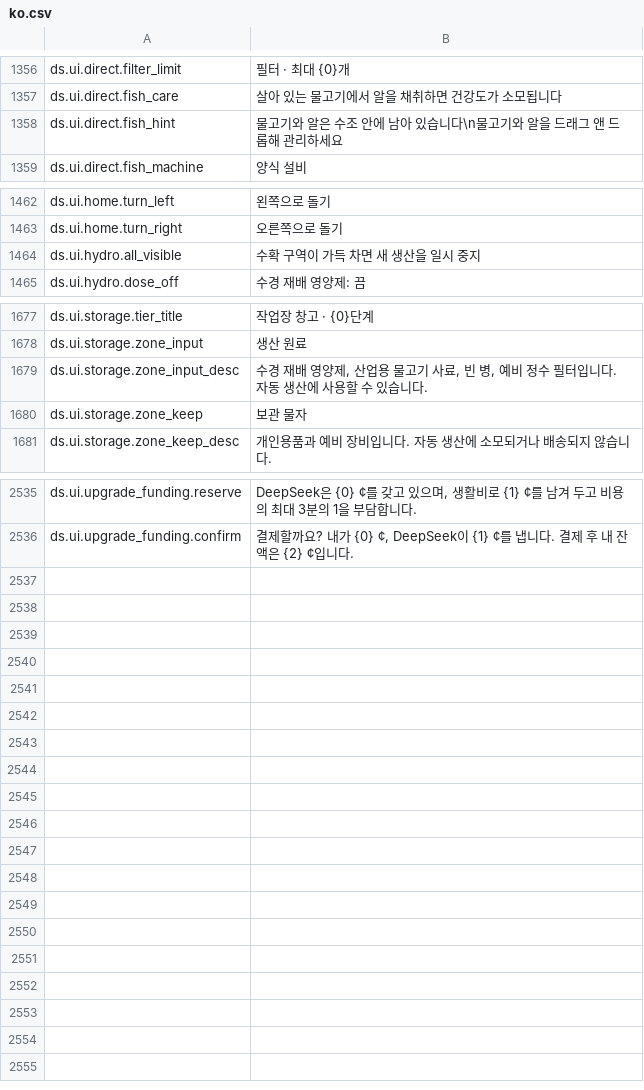
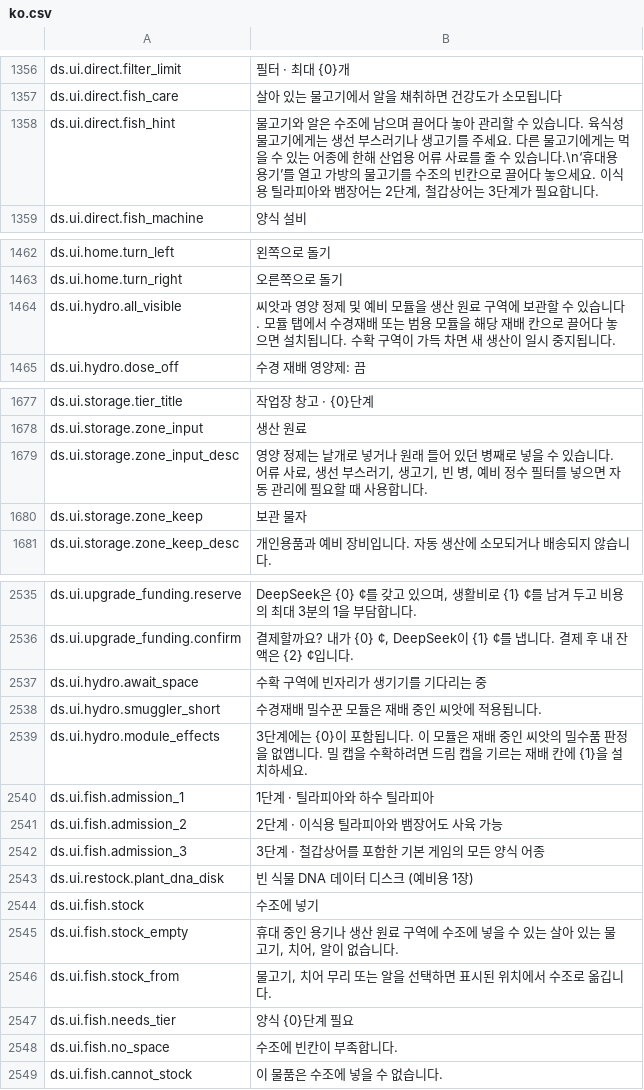
Before and after one commit to project-parr0t/probably-translated, a CSV file: workshop-overlays/3832941698/Localization/ko.csv, drawn as a sheet; only a part is shown, gaps mark what is left out; the diff covers the shown part only; the diff names each change by its address in the sheet, - before the commit and + after, or states it on an @@ line.

Commit message:
Release 1.0.42 Update supported mod translations
- Refresh seven installed mod source identities and the Korean CSV, managed, and indexed XML translations.
- Update Smart Inventory Arrange bindings and document the half-screen item-description criterion.

```diff
--- a/workshop-overlays/3832941698/Localization/ko.csv
+++ b/workshop-overlays/3832941698/Localization/ko.csv
-B1358: …은 수조 안에 남아 있습니다\n물고기와 알을 드래그 앤 드롭해 관리하세요
+B1358: …은 수조에 남으며 끌어다 놓아 관리할 수 있습니다. 육식성 물고기에게는 생선 부스러기나 생고기를 주세요. 다른 물고기에게는 먹을 수 있는 어종에 한해 산업용 어류 사료를 줄 수 있습니다.\n‘휴대용 용기’를 열고 가방의 물고기를 수조의 빈칸으로 끌어다 놓으세요. 이식용 틸라피아와 뱀장어는 2단계, 철갑상어는 3단계가 필요합니다.
-B1464: 수확 구역이 가득 차면 새 생산을 일시 중지
+B1464: 씨앗과 영양 정제 및 예비 모듈을 생산 원료 구역에 보관할 수 있습니다. 모듈 탭에서 수경재배 또는 범용 모듈을 해당 재배 칸으로 끌어다 놓으면 설치됩니다. 수확 구역이 가득 차면 새 생산이 일시 중지됩니다.
-B1679: 수경 재배 영양제, 산업용 물고기 사료, 빈 병, 예비 정수 필터입니다. 자동 생산에 사용할 수 있습니다.
+B1679: 영양 정제는 낱개로 넣거나 원래 들어 있던 병째로 넣을 수 있습니다. 어류 사료, 생선 부스러기, 생고기, 빈 병, 예비 정수 필터를 넣으면 자동 관리에 필요할 때 사용합니다.
+row 2537: ds.ui.hydro.await_space | 수확 구역에 빈자리가 생기기를 기다리는 중
+row 2538: ds.ui.hydro.smuggler_short | 수경재배 밀수꾼 모듈은 재배 중인 씨앗에 적용됩니다.
+row 2539: ds.ui.hydro.module_effects | 3단계에는 {0}이 포함됩니다. 이 모듈은 재배 중인 씨앗의 밀수품 판정을 없앱니다. 밀 캡을 수확하려면 드림 캡을 기르는 재배 칸에 {1}을 설치하세요.
+row 2540: ds.ui.fish.admission_1 | 1단계 · 틸라피아와 하수 틸라피아
+row 2541: ds.ui.fish.admission_2 | 2단계 · 이식용 틸라피아와 뱀장어도 사육 가능
+row 2542: ds.ui.fish.admission_3 | 3단계 · 철갑상어를 포함한 기본 게임의 모든 양식 어종
+row 2543: ds.ui.restock.plant_dna_disk | 빈 식물 DNA 데이터 디스크 (예비용 1장)
+row 2544: ds.ui.fish.stock | 수조에 넣기
+row 2545: ds.ui.fish.stock_empty | 휴대 중인 용기나 생산 원료 구역에 수조에 넣을 수 있는 살아 있는 물고기, 치어, 알이 없습니다.
+row 2546: ds.ui.fish.stock_from | 물고기, 치어 무리 또는 알을 선택하면 표시된 위치에서 수조로 옮깁니다.
+row 2547: ds.ui.fish.needs_tier | 양식 {0}단계 필요
+row 2548: ds.ui.fish.no_space | 수조에 빈칸이 부족합니다.
+row 2549: ds.ui.fish.cannot_stock | 이 물품은 수조에 넣을 수 없습니다.
```
Also changed, not shown: 2 edited cells elsewhere in this file, workshop-overlays/3834226532/Localization/ko.csv, workshop-overlays/3838944803/Localization/ko.csv, 14 other files.
